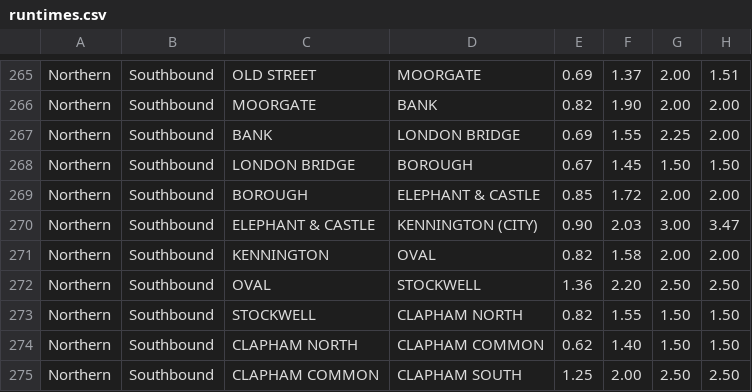
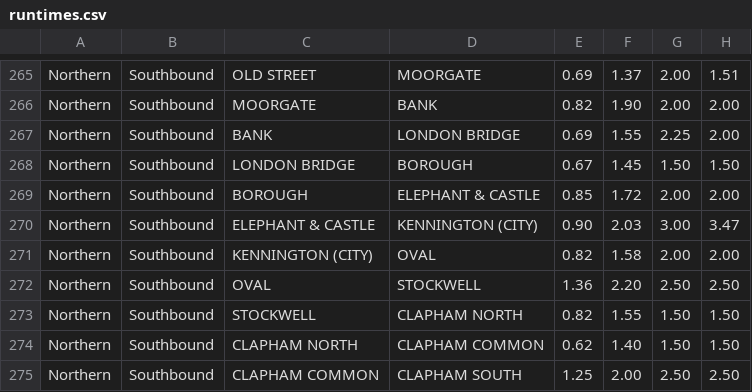
Before and after one commit to mneedham/tube, a CSV file: runtimes.csv, drawn as a sheet; only a part is shown, gaps mark what is left out.

```diff
--- a/runtimes.csv
+++ b/runtimes.csv
@@ -270,3 +270,3 @@ Northern,Southbound,BOROUGH,ELEPHANT & CASTLE,0.85,1.72,2.00,2.00
 Northern,Southbound,ELEPHANT & CASTLE,KENNINGTON (CITY),0.90,2.03,3.00,3.47
-Northern,Southbound,KENNINGTON,OVAL,0.82,1.58,2.00,2.00
+Northern,Southbound,KENNINGTON (CITY),OVAL,0.82,1.58,2.00,2.00
 Northern,Southbound,OVAL,STOCKWELL,1.36,2.20,2.50,2.50
```
Also changed, not shown: 2 other files.
